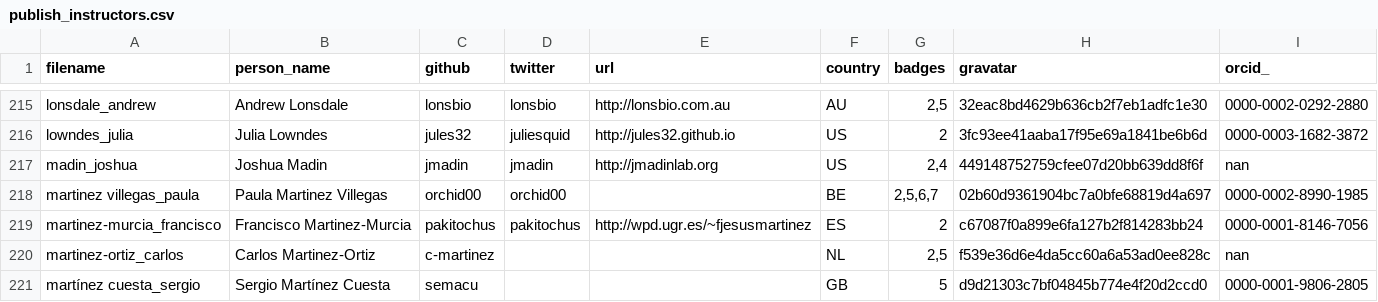
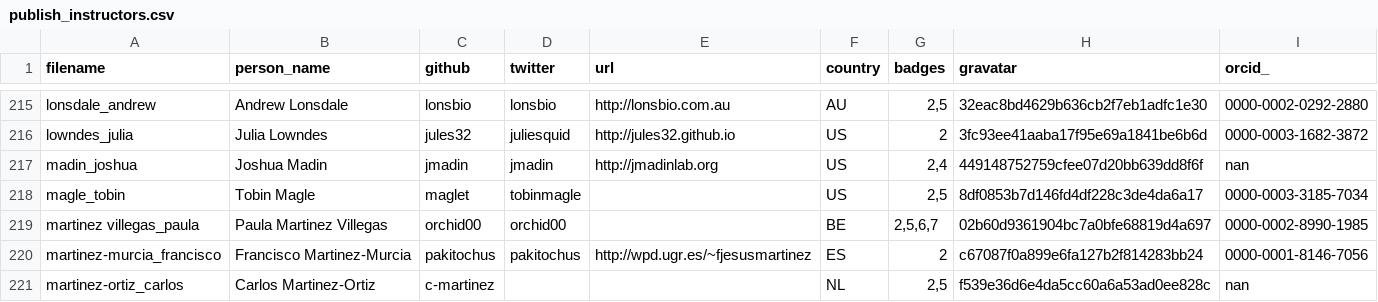
Before and after one commit to hpc-carpentry/hpc-carpentry.github.io, a CSV file: _data/publish_instructors.csv, drawn as a sheet; only a part is shown, gaps mark what is left out; the shorter side is filled out with more unchanged rows.

Commit message:
Updating instructor records

```diff
--- a/_data/publish_instructors.csv
+++ b/_data/publish_instructors.csv
@@ -217,2 +217,3 @@ lowndes_julia,Julia Lowndes,jules32,juliesquid,http://jules32.github.io,US,2,3fc
 madin_joshua,Joshua Madin,jmadin,jmadin,http://jmadinlab.org,US,"2,4",449148752759cfee07d20bb639dd8f6f,nan
+magle_tobin,Tobin Magle,maglet,tobinmagle,,US,"2,5",8df0853b7d146fd4df228c3de4da6a17,0000-0003-3185-7034
 martinez villegas_paula,Paula Martinez Villegas,orchid00,orchid00,,BE,"2,5,6,7",02b60d9361904bc7a0bfe68819d4a697,0000-0002-8990-1985
```
